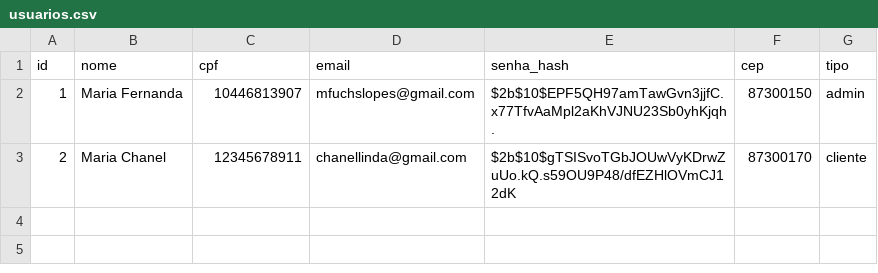
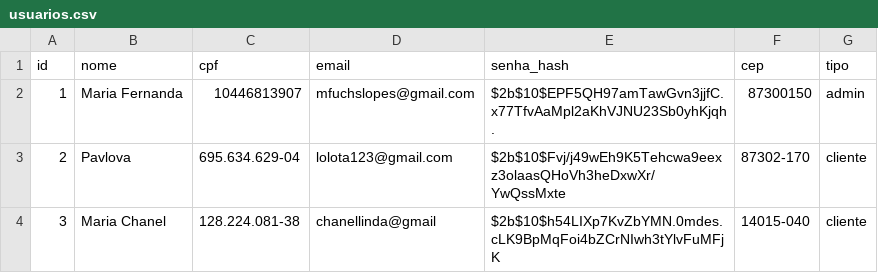
Before and after one commit to mfuchslopes/fefe_livraria_1bim, a CSV file: csv/usuarios.csv, drawn as a sheet.

```diff
--- a/csv/usuarios.csv
+++ b/csv/usuarios.csv
@@ -2,2 +2,3 @@ id,nome,cpf,email,senha_hash,cep,tipo
 1,Maria Fernanda,10446813907,mfuchslopes@gmail.com,$2b$10$EPF5QH97amTawGvn3jjfC.x77TfvAaMpl2aKhVJNU23Sb0yhKjqh.,87300150,admin
-2,Maria Chanel,12345678911,chanellinda@gmail.com,$2b$10$gTSISvoTGbJOUwVyKDrwZuUo.kQ.s59OU9P48/dfEZHlOVmCJ12dK,87300170,cliente
+2,Pavlova,695.634.629-04,lolota123@gmail.com,$2b$10$Fvj/j49wEh9K5Tehcwa9eexz3olaasQHoVh3heDxwXr/YwQssMxte,87302-170,cliente
+3,Maria Chanel,128.224.081-38,chanellinda@gmail,$2b$10$h54LIXp7KvZbYMN.0mdes.cLK9BpMqFoi4bZCrNIwh3tYlvFuMFjK,14015-040,cliente
```
Also changed, not shown: 6 other files.
